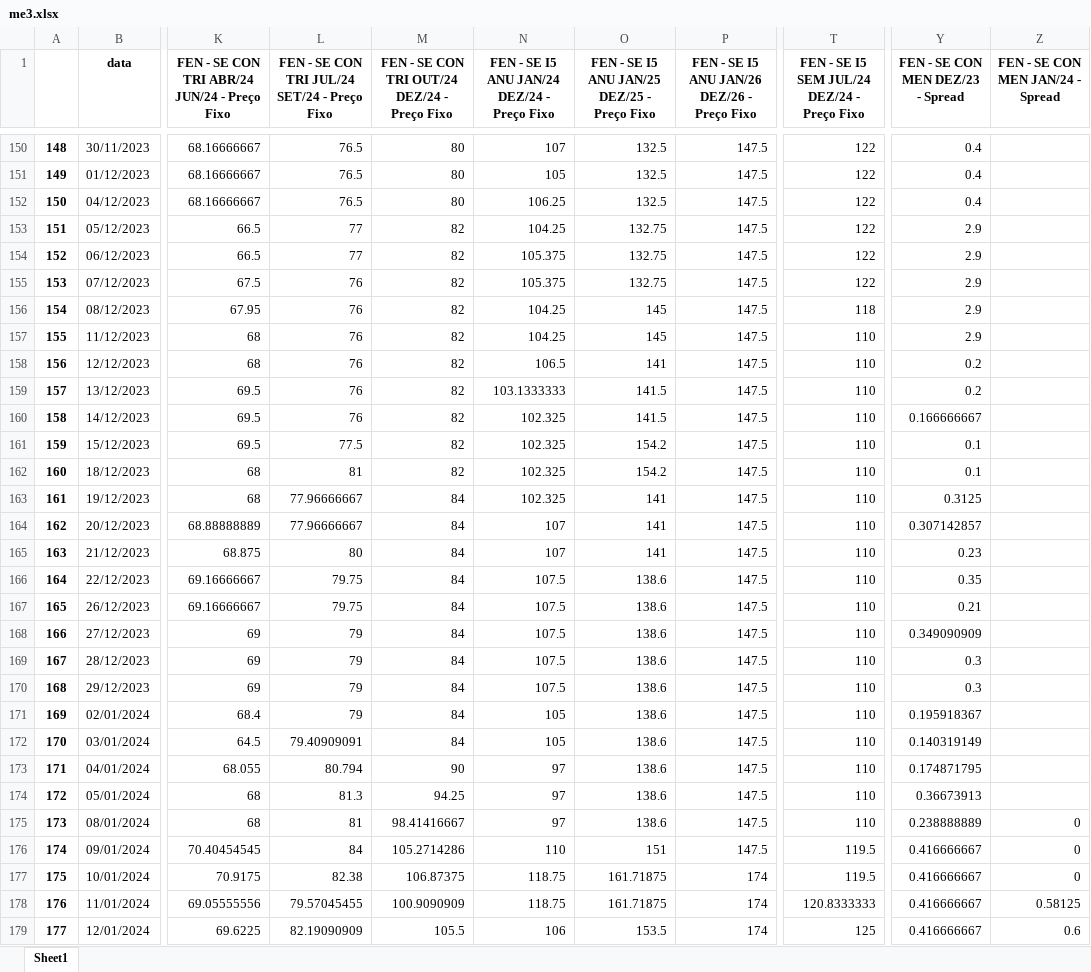
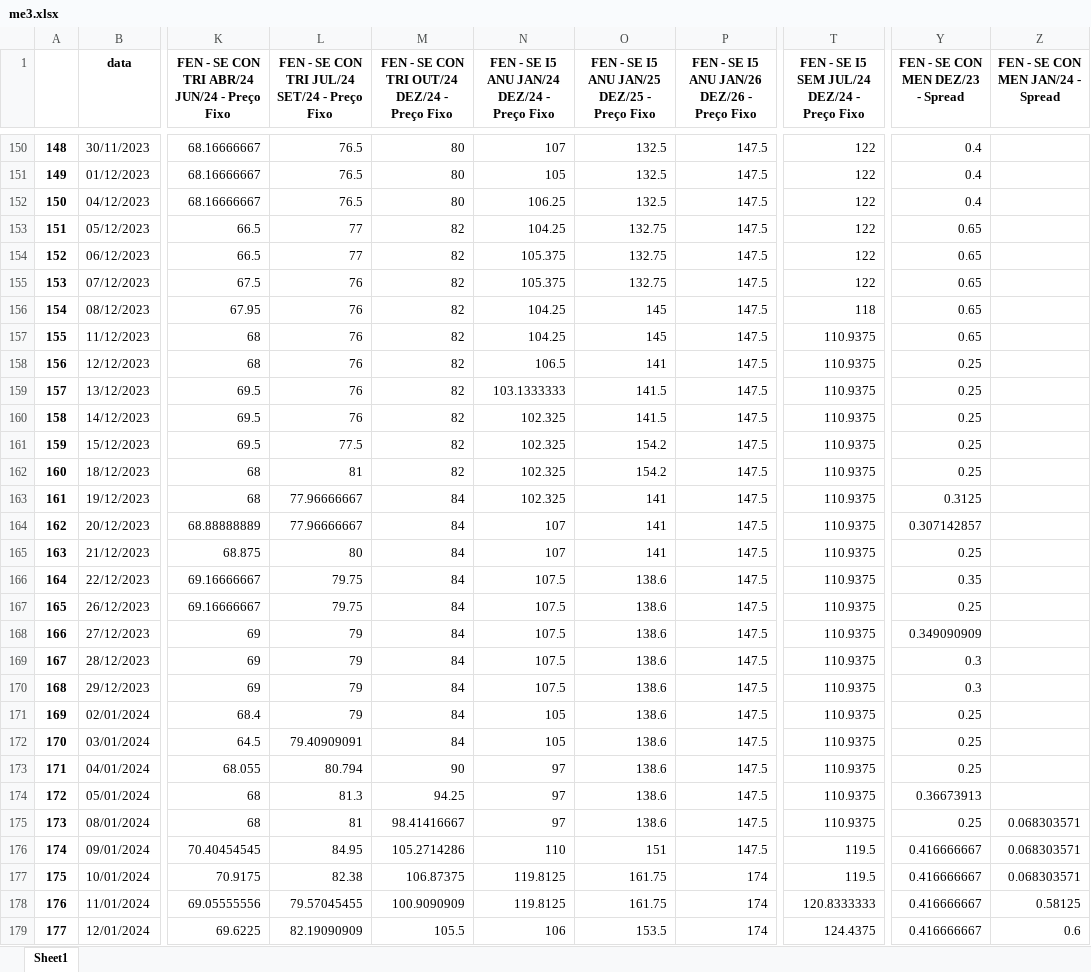
Before and after one commit to bernavice/dashboard_premissas_precos, an Excel workbook: assets/me3.xlsx, sheet Sheet1, drawn as a sheet; only a part is shown, gaps mark what is left out; values as stored, in another font and other column widths than the file's, no borders; the diff covers the shown part only; the diff names each change by its address in the sheet, - before the commit and + after, or states it on an @@ line.

```diff
--- a/assets/me3.xlsx (sheet Sheet1)
+++ b/assets/me3.xlsx (sheet Sheet1)
-Y153:Y157 (FEN - SE CON MEN DEZ/23 - Spread): 2.9
+Y153:Y157 (FEN - SE CON MEN DEZ/23 - Spread): 0.65
-T157:T175: 110
+T157:T175: 110.9375
-Y158:Y159 (FEN - SE CON MEN DEZ/23 - Spread): 0.2
+Y158:Y159 (FEN - SE CON MEN DEZ/23 - Spread): 0.25
-Y160 (FEN - SE CON MEN DEZ/23 - Spread): 0.166666667
+Y160 (FEN - SE CON MEN DEZ/23 - Spread): 0.25
-Y161:Y162 (FEN - SE CON MEN DEZ/23 - Spread): 0.1
+Y161:Y162 (FEN - SE CON MEN DEZ/23 - Spread): 0.25
-Y165 (FEN - SE CON MEN DEZ/23 - Spread): 0.23
+Y165 (FEN - SE CON MEN DEZ/23 - Spread): 0.25
-Y167 (FEN - SE CON MEN DEZ/23 - Spread): 0.21
+Y167 (FEN - SE CON MEN DEZ/23 - Spread): 0.25
-Y171 (FEN - SE CON MEN DEZ/23 - Spread): 0.195918367
+Y171 (FEN - SE CON MEN DEZ/23 - Spread): 0.25
-Y172 (FEN - SE CON MEN DEZ/23 - Spread): 0.140319149
+Y172 (FEN - SE CON MEN DEZ/23 - Spread): 0.25
-Y173 (FEN - SE CON MEN DEZ/23 - Spread): 0.174871795
+Y173 (FEN - SE CON MEN DEZ/23 - Spread): 0.25
-Y175 (FEN - SE CON MEN DEZ/23 - Spread): 0.238888889
+Y175 (FEN - SE CON MEN DEZ/23 - Spread): 0.25
-Z175:Z177 (FEN - SE CON MEN JAN/24 - Spread): 0
+Z175:Z177 (FEN - SE CON MEN JAN/24 - Spread): 0.068303571
-L176: 84
+L176: 84.95
-N177:N178: 118.75
+N177:N178: 119.8125
-O177:O178: 161.71875
+O177:O178: 161.75
-T179: 125
+T179: 124.4375
```
Also changed, not shown: 2 added rows and 87 edited cells elsewhere in this sheet, assets/df_final.xlsx, assets/teste.xlsx, 4 other files.
